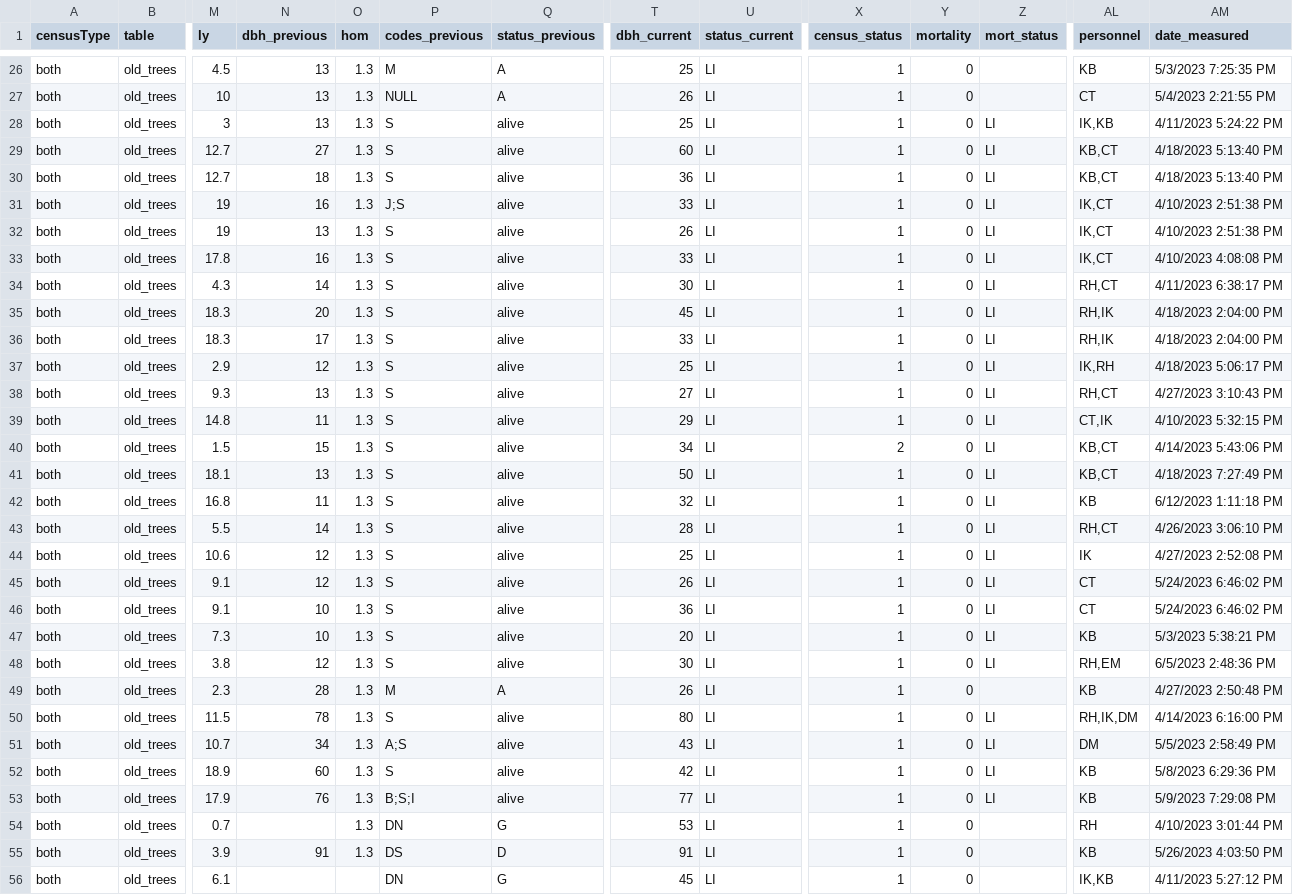
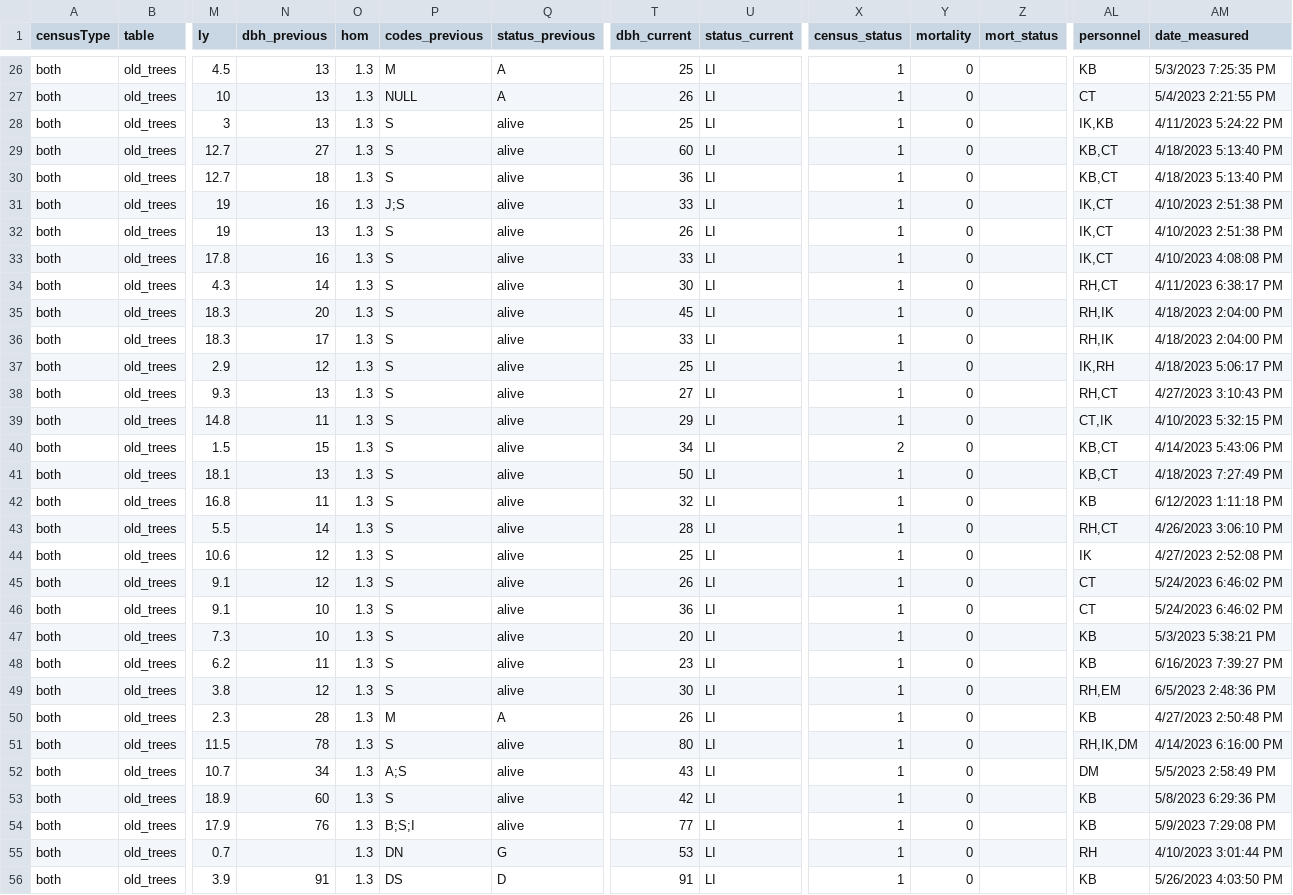
Before and after one commit to SCBI-ForestGEO/2023census, a CSV file: QAQC_reports/allWarnings.csv, drawn as a sheet; only a part is shown, gaps mark what is left out; the shorter side is filled out with more unchanged rows; addresses are those after the commit; rows hold the shown columns only; the diff covers the shown part only; the diff names each change by its address in the sheet, - before the commit and + after, or states it on an @@ line.

```diff
--- a/QAQC_reports/allWarnings.csv
+++ b/QAQC_reports/allWarnings.csv
-Z28:Z47 (mort_status): LI
+Z28:Z47 (mort_status): (empty)
+row 48: both | old_trees | 6.2 | 11 | 1.3 | S | alive | 23 | LI | 1 | 0 |  | KB | 6/16/2023 7:39:27 PM
-Z49 (mort_status): LI
+Z49 (mort_status): (empty)
-Z51:Z54 (mort_status): LI
+Z51:Z54 (mort_status): (empty)
```
Also changed, not shown: 33 edited cells elsewhere in this file, QAQC_reports/allErrors.csv, QAQC_reports/quadErrorSummary.csv, 8 other files.
